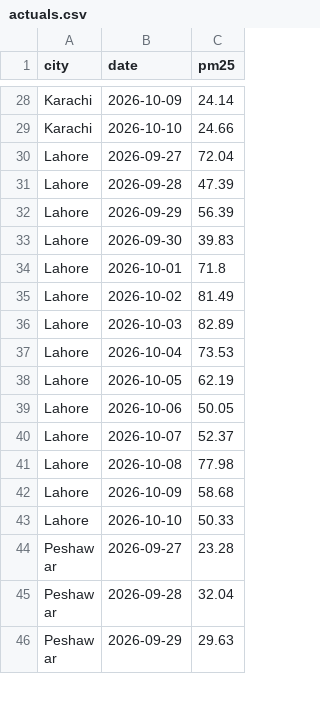
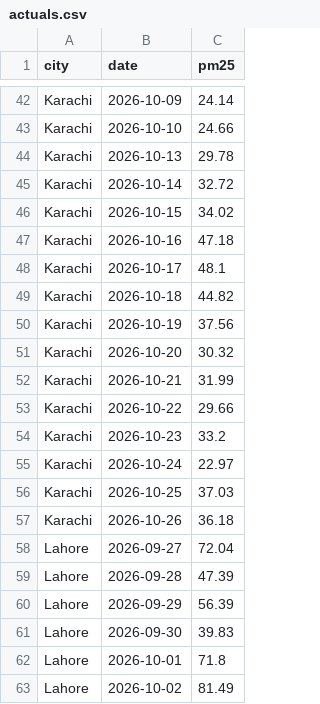
Before and after one commit to anascs12/smog-forecast-mlops, a CSV file: monitoring/actuals.csv, drawn as a sheet; only a part is shown, gaps mark what is left out; the shorter side is filled out with more unchanged rows; the diff covers the shown part only; the diff names each change by its address in the sheet, - before the commit and + after, or states it on an @@ line.

```diff
--- a/monitoring/actuals.csv
+++ b/monitoring/actuals.csv
+row 44: Karachi | 2026-10-13 | 29.78
+row 45: Karachi | 2026-10-14 | 32.72
+row 46: Karachi | 2026-10-15 | 34.02
+row 47: Karachi | 2026-10-16 | 47.18
+row 48: Karachi | 2026-10-17 | 48.1
+row 49: Karachi | 2026-10-18 | 44.82
+row 50: Karachi | 2026-10-19 | 37.56
+row 51: Karachi | 2026-10-20 | 30.32
+row 52: Karachi | 2026-10-21 | 31.99
+row 53: Karachi | 2026-10-22 | 29.66
+row 54: Karachi | 2026-10-23 | 33.2
+row 55: Karachi | 2026-10-24 | 22.97
+row 56: Karachi | 2026-10-25 | 37.03
+row 57: Karachi | 2026-10-26 | 36.18
```
Also changed, not shown: 42 added rows elsewhere in this file, monitoring/inputs.csv, monitoring/predictions.csv, 2 other files.
